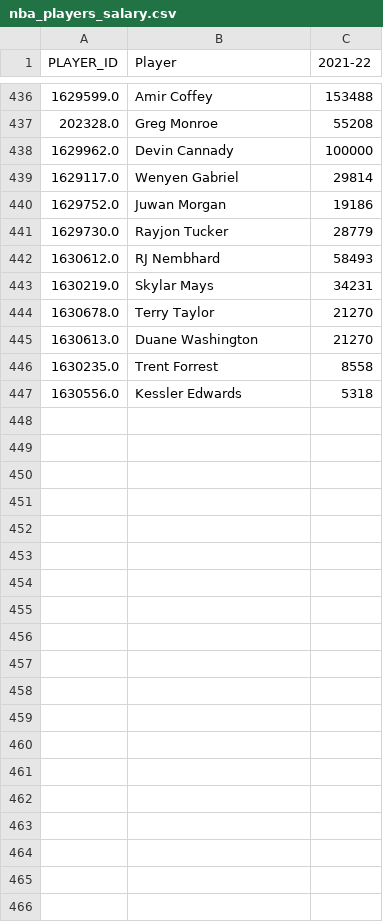
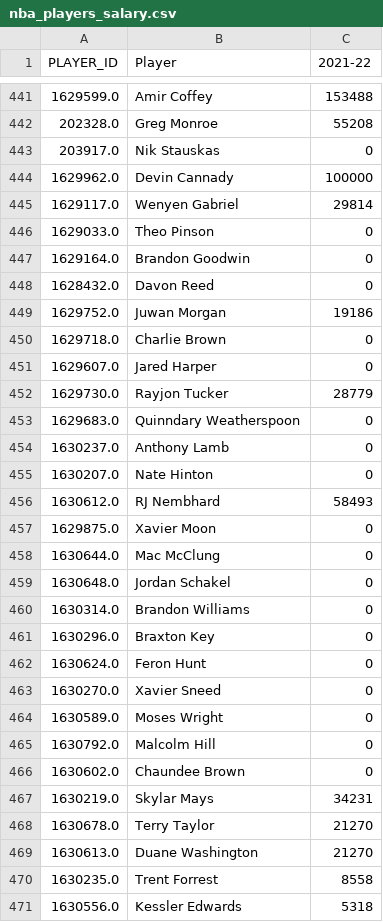
Before and after one commit to NMengo/Anyone-AI, a CSV file: Nba_api/nba_players_salary.csv, drawn as a sheet; only a part is shown, gaps mark what is left out; the diff covers the shown part only.

Commit message:
Merged DataFrames

```diff
--- a/Nba_api/nba_players_salary.csv
+++ b/Nba_api/nba_players_salary.csv
@@ -437,5 +442,14 @@ PLAYER_ID,Player,2021-22
 202328.0,Greg Monroe,55208
+203917.0,Nik Stauskas,0
 1629962.0,Devin Cannady,100000
 1629117.0,Wenyen Gabriel,29814
+1629033.0,Theo Pinson,0
+1629164.0,Brandon Goodwin,0
+1628432.0,Davon Reed,0
 1629752.0,Juwan Morgan,19186
+1629718.0,Charlie Brown,0
+1629607.0,Jared Harper,0
 1629730.0,Rayjon Tucker,28779
+1629683.0,Quinndary Weatherspoon,0
+1630237.0,Anthony Lamb,0
+1630207.0,Nate Hinton,0
@@ -443 +457,11 @@ PLAYER_ID,Player,2021-22
+1629875.0,Xavier Moon,0
+1630644.0,Mac McClung,0
+1630648.0,Jordan Schakel,0
+1630314.0,Brandon Williams,0
+1630296.0,Braxton Key,0
+1630624.0,Feron Hunt,0
+1630270.0,Xavier Sneed,0
+1630589.0,Moses Wright,0
+1630792.0,Malcolm Hill,0
+1630602.0,Chaundee Brown,0
 1630219.0,Skylar Mays,34231
```
Also changed, not shown: 5 added rows and 6 edited cells elsewhere in this file, Nba_api/nba_players_personal_info.csv, 3 other files.
